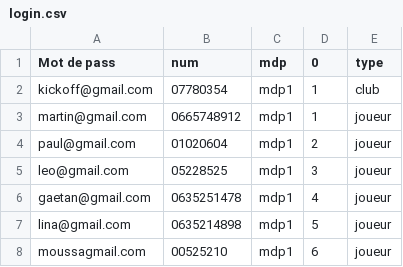
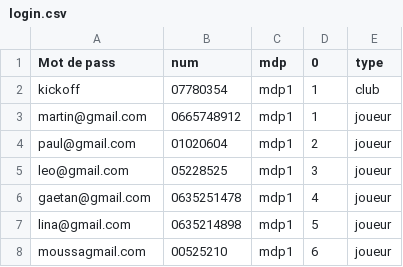
Before and after one commit to paul-salvagniac-stack/kickOff, a CSV file: app/src/main/res/raw/login.csv, drawn as a sheet.

Commit message:
Update login.csv

```diff
--- a/app/src/main/res/raw/login.csv
+++ b/app/src/main/res/raw/login.csv
@@ -1,3 +1,3 @@
 Mot de pass,num,mdp,0,type
-kickoff@gmail.com,07780354,mdp1,1,club
+kickoff,07780354,mdp1,1,club
 martin@gmail.com,0665748912,mdp1,1,joueur
```
